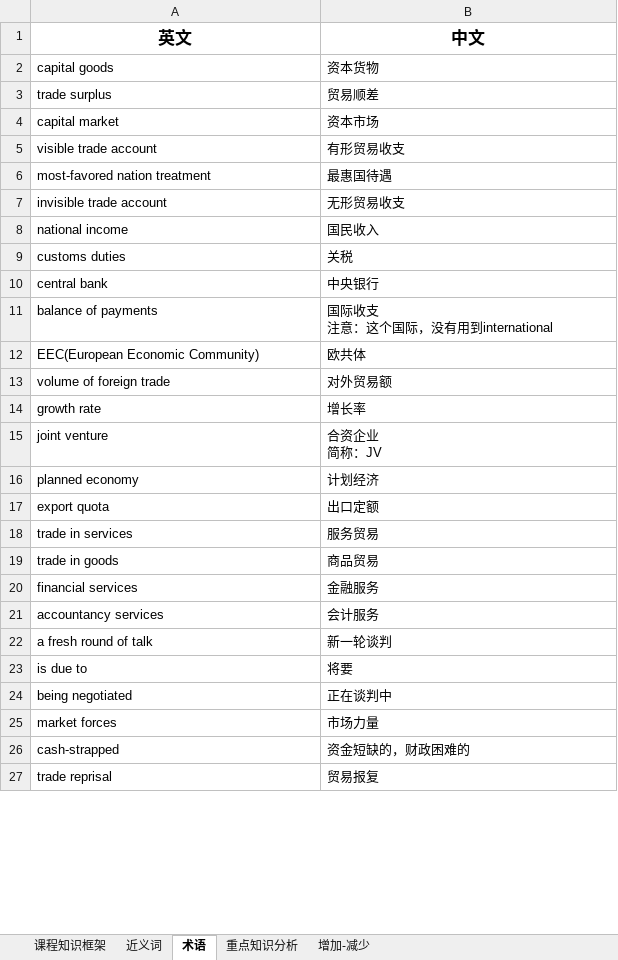
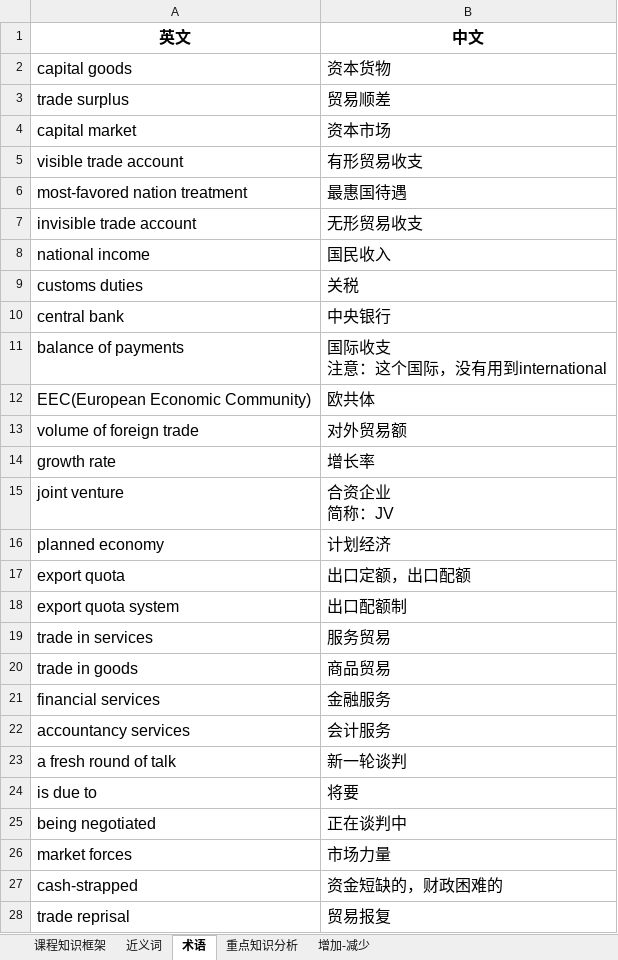
Before and after one commit to FondKevinZhao/BEC, an Excel workbook: 自考/00096-外刊经贸知识选读/00096外刊经贸知识选读.xlsx, sheet 术语, drawn as a sheet; only a part is shown; values as stored, in another font and other column widths than the file's, no borders; addresses are those after the commit; the diff covers the shown part only; the diff names each change by its address in the sheet, - before the commit and + after, or states it on an @@ line.

```diff
--- a/自考/00096-外刊经贸知识选读/00096外刊经贸知识选读.xlsx (sheet 术语)
+++ b/自考/00096-外刊经贸知识选读/00096外刊经贸知识选读.xlsx (sheet 术语)
@@ A1:B1 text size: smaller @@
@@ A2:B17 text size: larger @@
-B17 (中文): 出口定额
+B17 (中文): 出口定额，出口配额
+row 18: export quota system | 出口配额制
@@ A19:B28 text size: larger @@
```
Also changed, not shown: other rows of this sheet, sheet 近义词, sheet 重点知识分析, sheet 增加-减少, sheet 课程知识框架, 自考/00096-外刊经贸知识选读/05844-国际商务英语2023.4月.xlsx, 4 other files.
